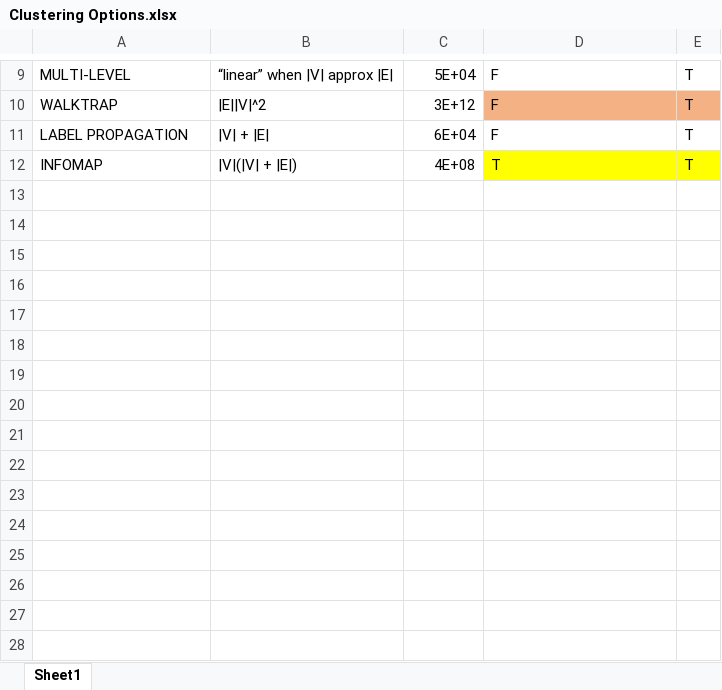
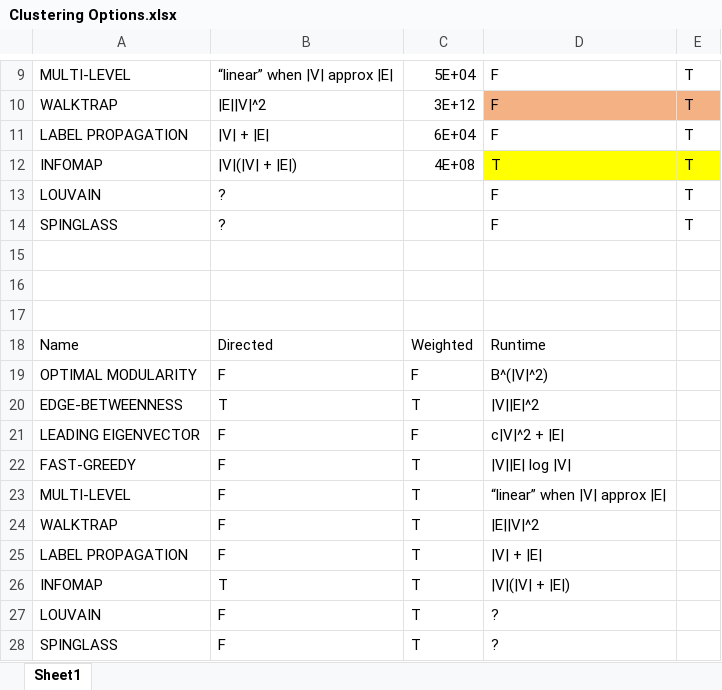
Before and after one commit to mem48/glider, an Excel workbook: twitter_code/Clustering Options.xlsx, sheet Sheet1, drawn as a sheet; only a part is shown, gaps mark what is left out; values as stored, in another font and other column widths than the file's, no borders; the diff names each change by its address in the sheet, - before the commit and + after, or states it on an @@ line.

```diff
--- a/twitter_code/Clustering Options.xlsx (sheet Sheet1)
+++ b/twitter_code/Clustering Options.xlsx (sheet Sheet1)
+row 13: LOUVAIN | ? |  | F | T
+row 14: SPINGLASS | ? |  | F | T
+row 15: (empty)
+row 16: (empty)
+row 17: (empty)
+row 18: Name | Directed | Weighted | Runtime
+row 19: OPTIMAL MODULARITY | F | F | B^(|V|^2)
+row 20: EDGE-BETWEENNESS | T | T | |V||E|^2
+row 21: LEADING EIGENVECTOR | F | F | c|V|^2 + |E
+row 22: FAST-GREEDY | F | T | |V||E| log |V
+row 23: MULTI-LEVEL | F | T | “linear” when |V| approx |E
+row 24: WALKTRAP | F | T | |E||V|^2
+row 25: LABEL PROPAGATION | F | T | |V| + |E
+row 26: INFOMAP | T | T | |V|(|V| + |E|)
+row 27: LOUVAIN | F | T | ?
+row 28: SPINGLASS | F | T | ?
```
Also changed, not shown: 6 other files.
